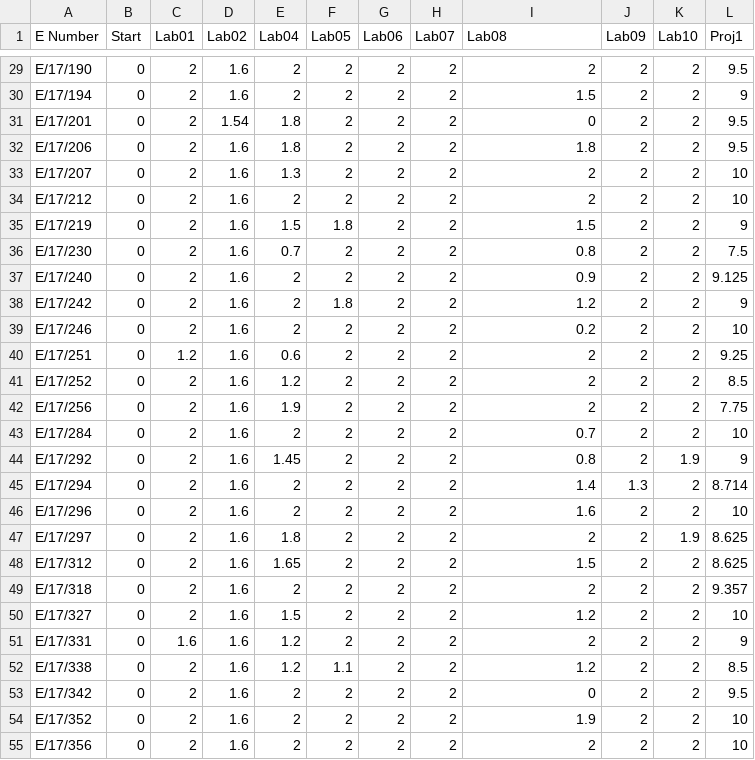
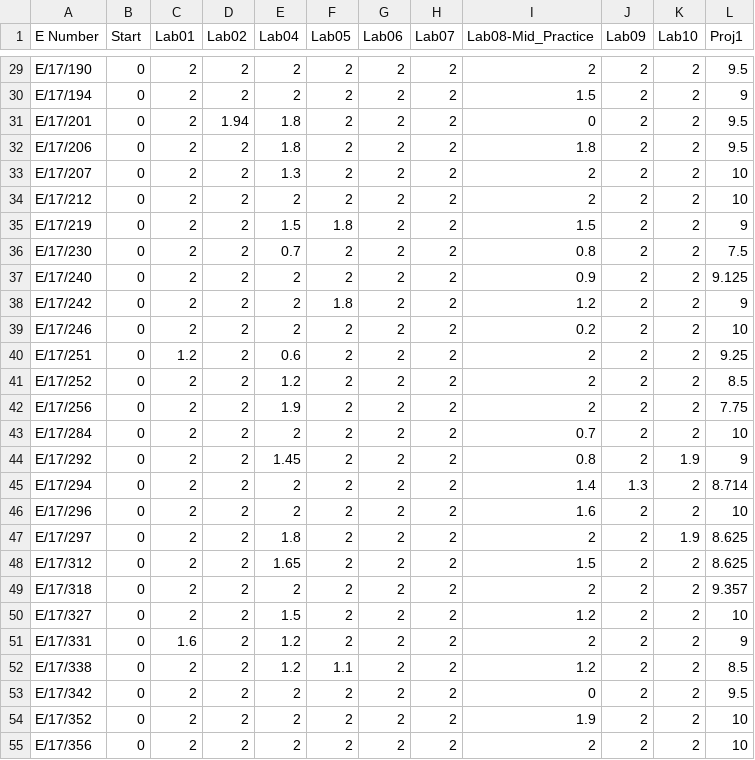
Before and after one commit to cepdnaclk/cepdnaclk.github.io, a CSV file: sites/marks/CO222/2020/marks.csv, drawn as a sheet; only a part is shown, gaps mark what is left out; the diff covers the shown part only; the diff names each change by its address in the sheet, - before the commit and + after, or states it on an @@ line.

```diff
--- a/sites/marks/CO222/2020/marks.csv
+++ b/sites/marks/CO222/2020/marks.csv
-I1: Lab08
+I1: Lab08-Mid_Practice
-D29:D30 (Lab02): 1.6
+D29:D30 (Lab02): 2
-D31 (Lab02): 1.54
+D31 (Lab02): 1.94
-D32:D55 (Lab02): 1.6
+D32:D55 (Lab02): 2
```
Also changed, not shown: 44 edited cells elsewhere in this file.
